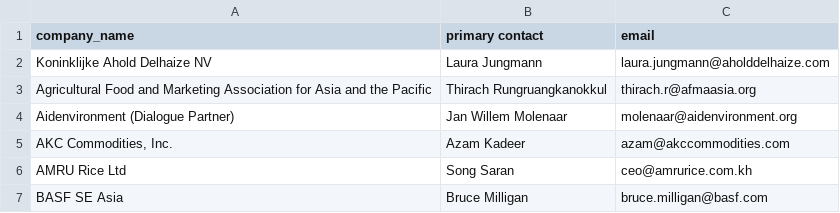
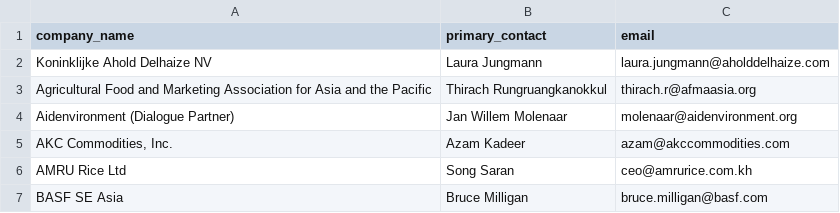
Before and after one commit to sustainablericeplatform/sustainablericeplatform.github.io, a CSV file: _data/srp_members_list_representatives.csv, drawn as a sheet; only a part is shown.

Commit message:
Done with member list for internal page

```diff
--- a/_data/srp_members_list_representatives.csv
+++ b/_data/srp_members_list_representatives.csv
@@ -1,2 +1,2 @@
-company_name,primary contact,email
+company_name,primary_contact,email
 Koninklijke Ahold Delhaize NV,Laura Jungmann,laura.jungmann@aholddelhaize.com
```
Also changed, not shown: 6 other files.
